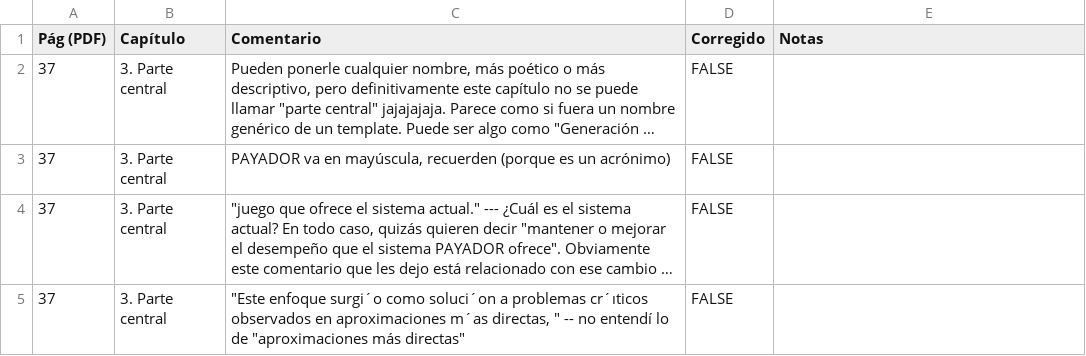
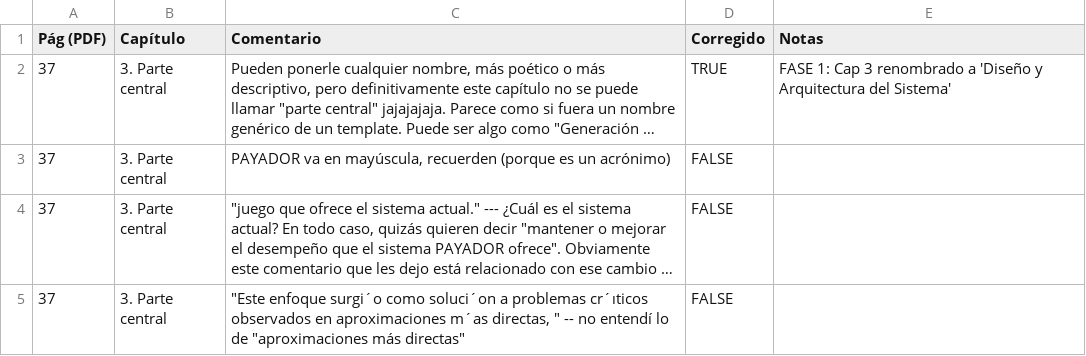
Before and after one commit to santiagoasp98/payador-pc-improv, a CSV file: PAYADOR improv - Primera revisión - Comentarios por página del PDF (Capítulo 3).csv, drawn as a sheet; only a part is shown; long unchanged cells end in …; the diff covers the shown part only; the diff names each change by its address in the sheet, - before the commit and + after, or states it on an @@ line.

Commit message:
FASE 1: Reestructuración mayor - División de capítulos y reorganización
CORRECCIONES APLICADAS (Páginas CSV: 37, 38, 42, 43, 47, 49)

## División de capítulos (Pág 47 - Corrección crítica)
- Creado: "Diseño y Arquitectura del Sistema"
  * Visión General del Sistema
  * Estructura de Clases (MOVIDA ANTES del Pipeline)
  * Pipeline de Generación Incremental
  * Sistema de Validación

- Creado: "Implementación y Tecnologías"
  * Integración con LLMs (Pydantic)
  * Lógica de Juego y Ciclo de Interacción
  * Sistema RAG con ChromaDB
  * Persistencia con MongoDB
  * Estrategias de Prompting
  * Interfaz Streamlit

## Orden de secciones (Pág 47, 49)
- Estructura de Clases ahora ANTES del Pipeline (crítico)
- Orden Cap3: Visión → Clases → Pipeline → Validación
- Cada clase tiene su subsección propia (World, Location, Item, Character, Puzzle, Objective)

## Cambios de estilo "rampa" (Pág 38, 42)
- Eliminados ALGUNOS títulos en negrita que interrumpían el flujo narrativo dentro de párrafos
- Agregados conectores textuales: "Adicionalmente", "Por otro lado", "Sin embargo"
- Flujo continuo sin saltos abruptos entre temas
- NOTA: Revisión completa de títulos en negrita pendiente para FASE 3

## Contenido agregado (Pág 42, 38)
- Figura ejemplo_esqueleto: salida del Paso 2 del pipeline
- Tabla tipos_puzzles: 7 tipos con descripciones y ejemplos
- Explicación experimentos preliminares "one-shot" al inicio del Pipeline
- Introducciones claras en ambos capítulos explicando su enfoque

## Cambios terminológicos (Pág 43)
- "one-shot" → "generación directa" (evitar confusión con few-shot learning)
- Definidos conceptos inline: Turno 0, rehidratación, ruta crítica

## Referencias cruzadas (Pág 37, 38)
- Todas las \ref{} ajustadas entre cap3 y cap4
- Agregados enganches explícitos en introducción
- Enlaces a secciones futuras con "que se describirán en..."

## Tracking actualizado
- checklist_correcciones.md: FASE 1 marcada como completada
- CSV: Filas de páginas 37, 38, 42, 47, 49 actualizadas con notas detalladas
- Registro de cambios agregado al final del checklist

```diff
--- a/PAYADOR improv - Primera revisión - Comentarios por página del PDF (Capítulo 3).csv
+++ b/PAYADOR improv - Primera revisión - Comentarios por página del PDF (Capítulo 3).csv
-D2 (Corregido): FALSE
+D2 (Corregido): TRUE
-E2 (Notas): (empty)
+E2 (Notas): FASE 1: Cap 3 renombrado a 'Diseño y Arquitectura del Sistema'
```
Also changed, not shown: 17 edited cells elsewhere in this file, 1 other file.
